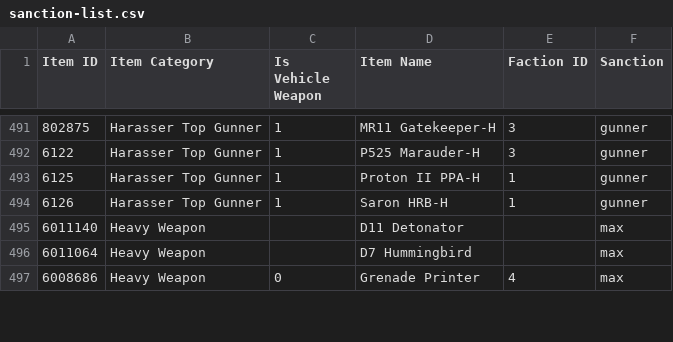
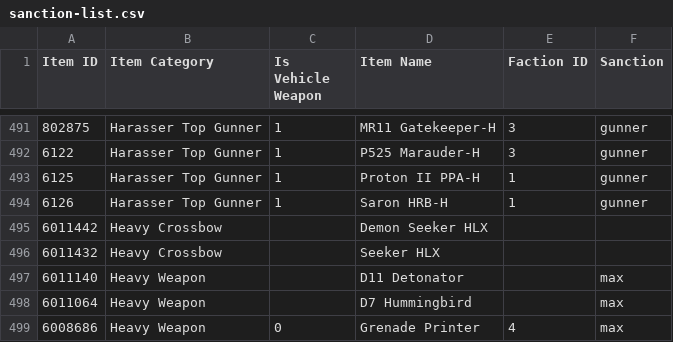
Before and after one commit to cooltrain7/Planetside-2-API-Tracker, a CSV file: Weapons/sanction-list.csv, drawn as a sheet; only a part is shown, gaps mark what is left out.

Commit message:
Sanctions: Add definition for Seeker HLX
Signed-off-by: Fred Kilbourn <fred@fredk.com>

```diff
--- a/Weapons/sanction-list.csv
+++ b/Weapons/sanction-list.csv
@@ -494,2 +494,4 @@
 6126,Harasser Top Gunner,1,Saron HRB-H,1,gunner
+6011442,Heavy Crossbow,,Demon Seeker HLX,,
+6011432,Heavy Crossbow,,Seeker HLX,,
 6011140,Heavy Weapon,,D11 Detonator,,max
```
